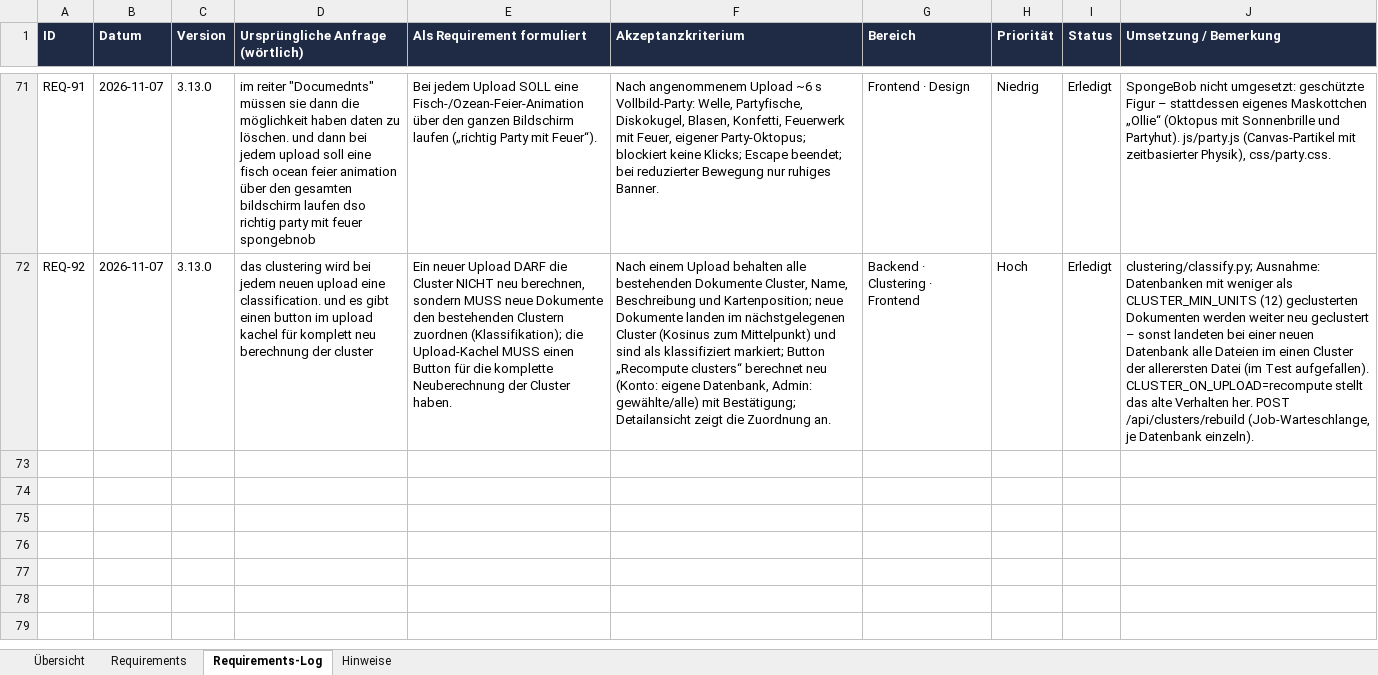
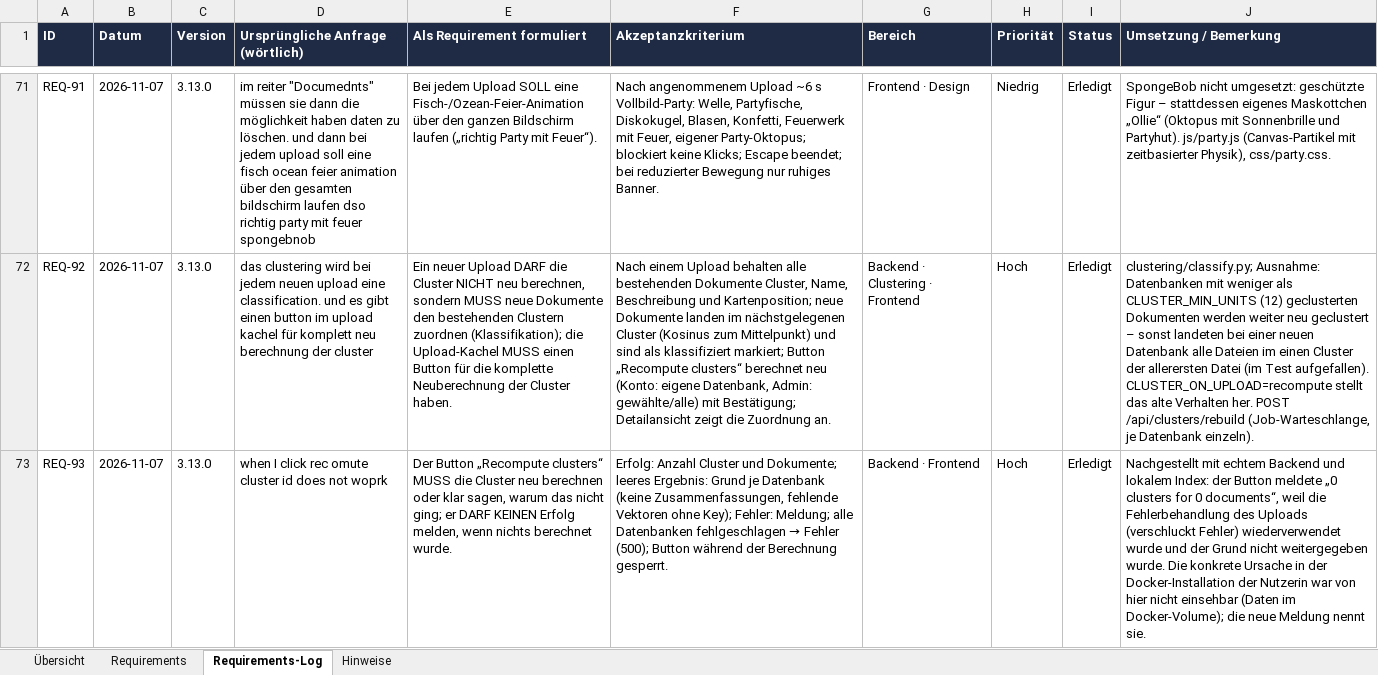
Before and after one commit to ProDigi-Repo/ALITA, an Excel workbook: docs/requirements-log.xlsx, sheet Requirements-Log, drawn as a sheet; only a part is shown, gaps mark what is left out; values as stored, in another font and other column widths than the file's, no borders; the diff names each change by its address in the sheet, - before the commit and + after, or states it on an @@ line.

```diff
--- a/docs/requirements-log.xlsx (sheet Requirements-Log)
+++ b/docs/requirements-log.xlsx (sheet Requirements-Log)
+row 73: REQ-93 | 2026-11-07 | 3.13.0 | when I click rec omute cluster id does not woprk | Der Button „Recompute clusters“ MUSS die Cluster neu berechnen oder klar sagen, warum das nicht ging; er DARF KEINEN Erfolg melden, wenn nichts berechnet wurde. | Erfolg: Anzahl Cluster und Dokumente; leeres Ergebnis: Grund je Datenbank (keine Zusammenfassungen, fehlende Vektoren ohne Key); Fehler: Meldung; alle Datenbanken fehlgeschlagen → Fehler (500); Button während der Berechnung gesperrt. | Backend · Frontend | Hoch | Erledigt | Nachgestellt mit echtem Backend und lokalem Index: der Button meldete „0 clusters for 0 documents“, weil die Fehlerbehandlung des Uploads (verschluckt Fehler) wiederverwendet wurde und der Grund nicht weitergegeben wurde. Die konkrete Ursache in der Docker-Installation der Nutzerin war von hier nicht einsehbar (Daten im Docker-Volume); die neue Meldung nennt sie.
```
Also changed, not shown: sheet Requirements, 7 other files.
